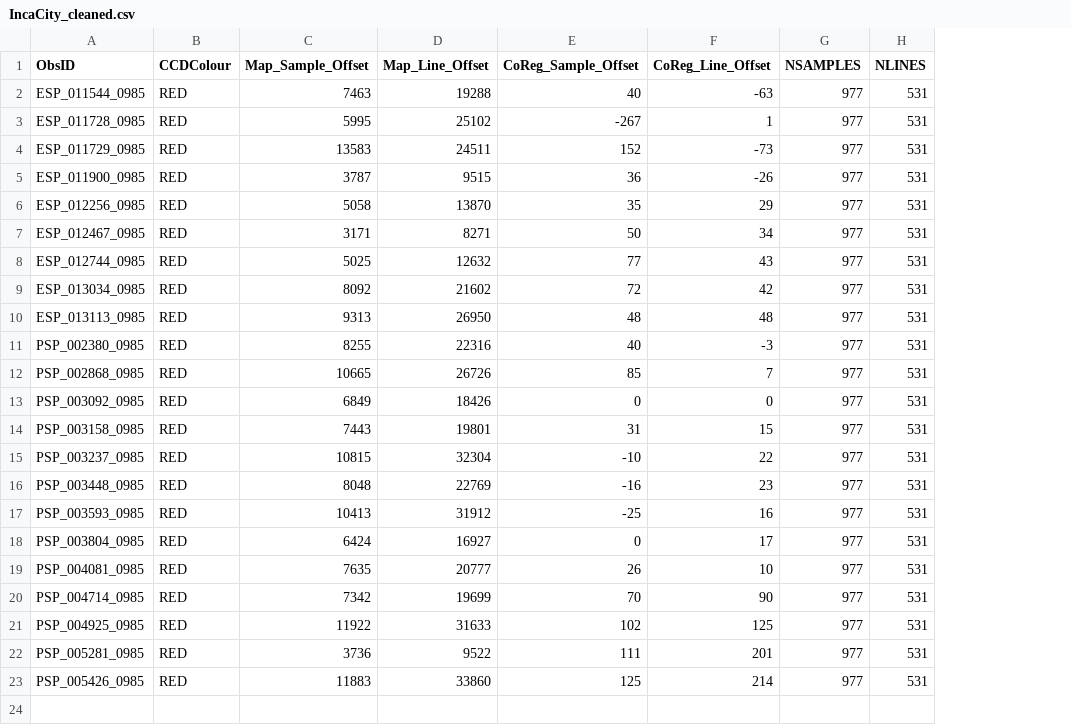
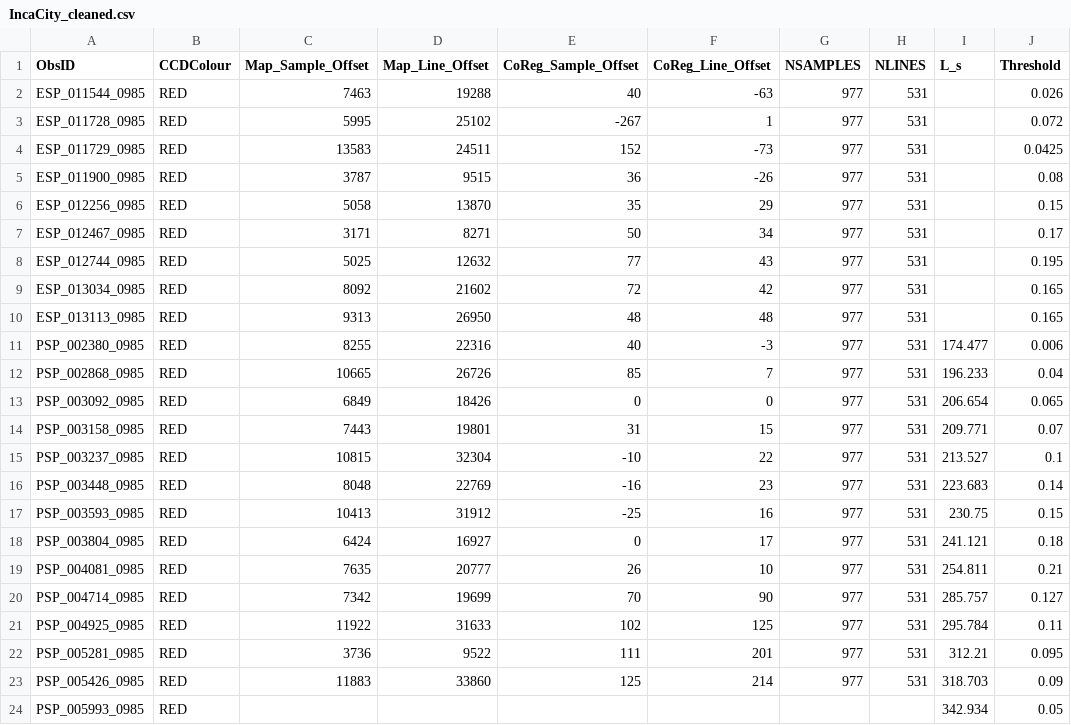
Before and after one commit to michaelaye/pymars, a CSV file: src/IncaCity_cleaned.csv, drawn as a sheet; the diff names each change by its address in the sheet, - before the commit and + after, or states it on an @@ line.

Commit message:
added L_s and thresholds into file

```diff
--- a/src/IncaCity_cleaned.csv
+++ b/src/IncaCity_cleaned.csv
+column I (L_s), rows 11-23: 174.477 | 196.233 | 206.654 | 209.771 | 213.527 | 223.683 | 230.75 | 241.121 | 254.811 | 285.757 | 295.784 | 312.21 | 318.703
+column J (Threshold), rows 2-23: 0.026 | 0.072 | 0.0425 | 0.08 | 0.15 | 0.17 | 0.195 | 0.165 | 0.165 | 0.006 | 0.04 | 0.065 | 0.07 | 0.1 | 0.14 | 0.15 | 0.18 | 0.21 | 0.127 | 0.11 | 0.095 | 0.09
+row 24: PSP_005993_0985 | RED |  |  |  |  |  |  | 342.934 | 0.05
```
